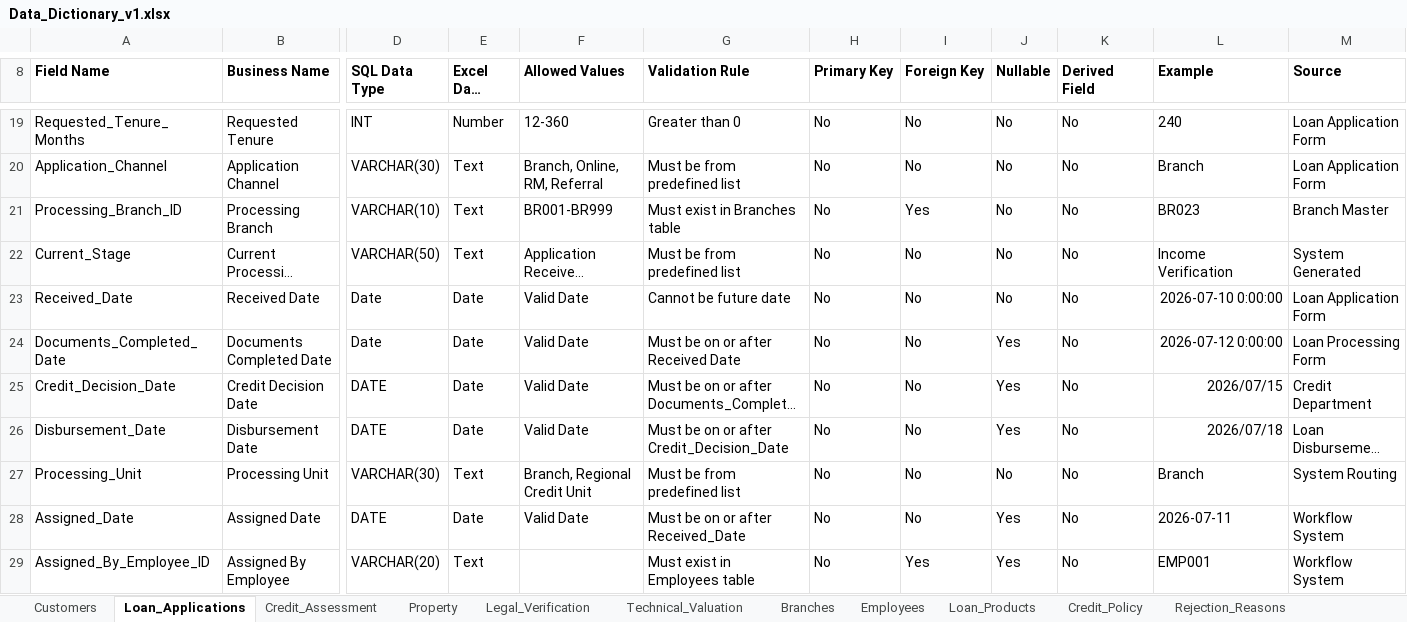
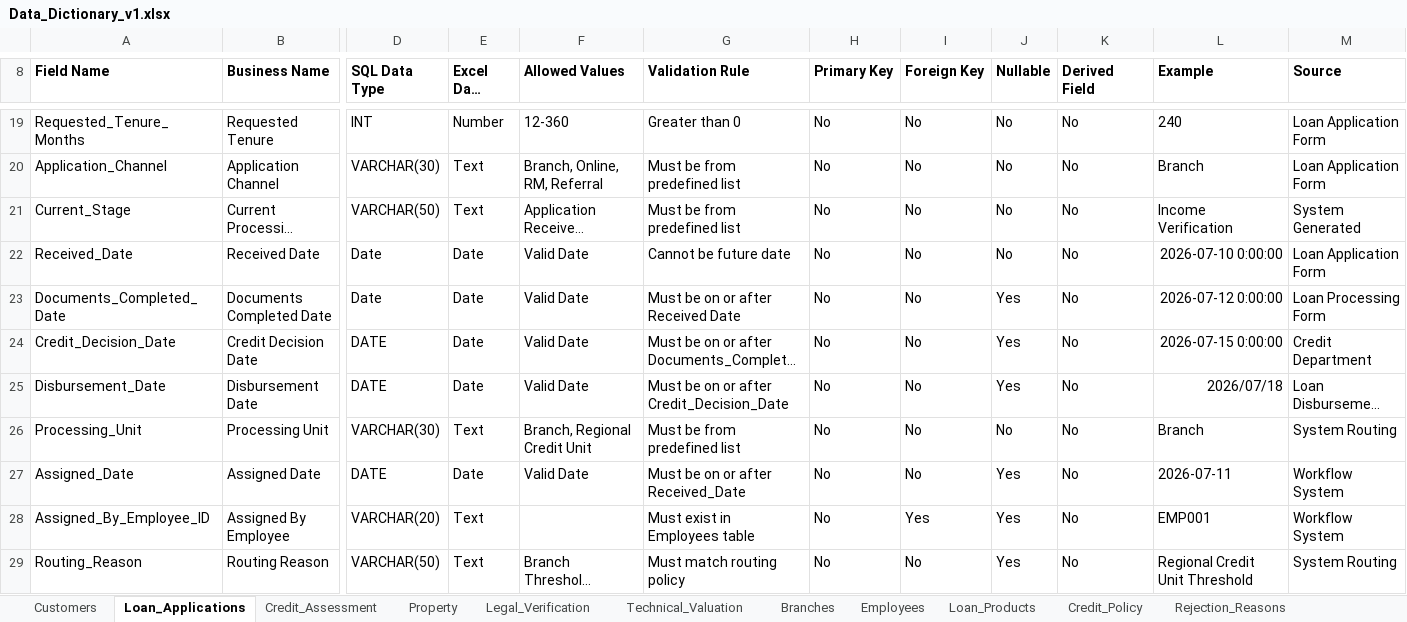
Before and after one commit to ayushsharma-finance/Retail-Credit-Risk-Analytics, an Excel workbook: docs/Data_Dictionary_v1.xlsx, sheet Loan_Applications, drawn as a sheet; only a part is shown, gaps mark what is left out; the shorter side is filled out with more unchanged rows; long unchanged cells end in …; values as stored, in another font and other column widths than the file's, no borders; removed rows and columns are numbered as before the commit, all else as after; rows hold the shown columns only; the diff covers the shown part only; the diff names each change by its address in the sheet, - before the commit and + after, or states it on an @@ line.

```diff
--- a/docs/Data_Dictionary_v1.xlsx (sheet Loan_Applications)
+++ b/docs/Data_Dictionary_v1.xlsx (sheet Loan_Applications)
-row 21: Processing_Branch_ID | Processing Branch | VARCHAR(10) | Text | BR001-BR999 | Must exist in Branches table | No | Yes | No | No | BR023 | Branch Master
-L24 (Example): 2026/07/15
+L24 (Example): 2026-07-15 0:00:00
```
Also changed, not shown: 2 added rows and 1 removed row elsewhere in this sheet, sheet Technical_Valuation, sheet Property, sheet Credit_Assessment, sheet Legal_Verification, sheet Employees, sheet Branches, 4 more sheets.
